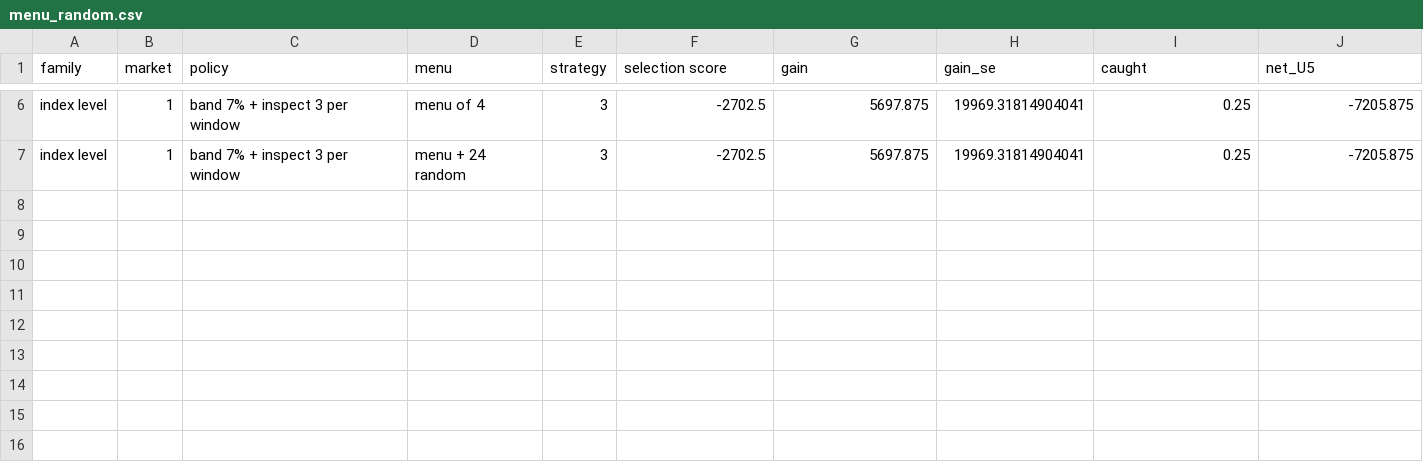
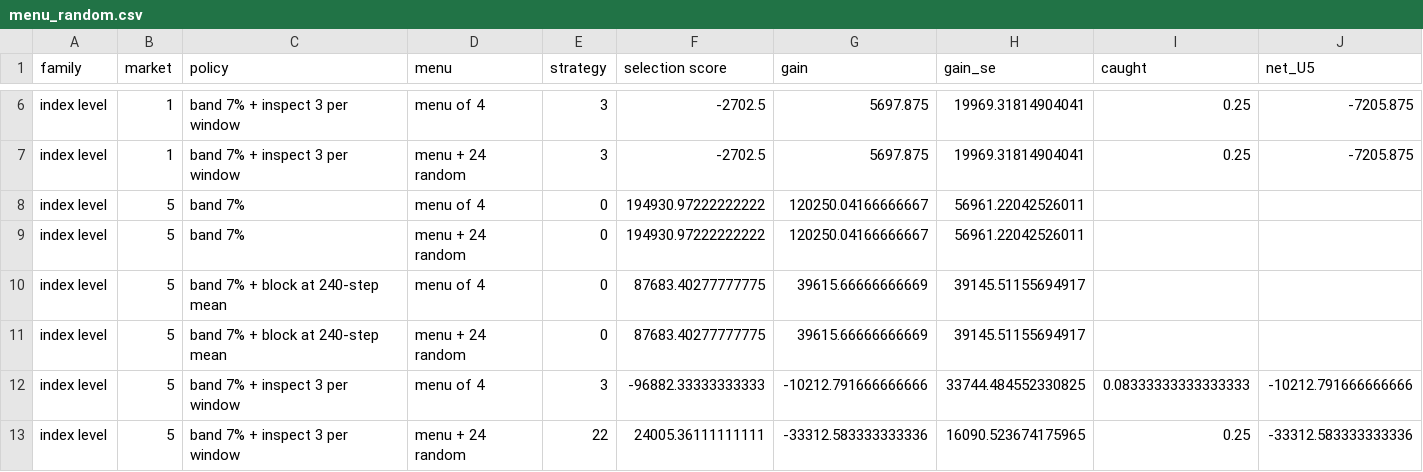
Before and after one commit to vinhqdang/quantitative_trading, a CSV file: results/menu_random.csv, drawn as a sheet; only a part is shown, gaps mark what is left out; the diff names each change by its address in the sheet, - before the commit and + after, or states it on an @@ line.

```diff
--- a/results/menu_random.csv
+++ b/results/menu_random.csv
+row 8: index level | 5 | band 7% | menu of 4 | 0 | 194930.97222222222 | 120250.04166666667 | 56961.22042526011
+row 9: index level | 5 | band 7% | menu + 24 random | 0 | 194930.97222222222 | 120250.04166666667 | 56961.22042526011
+row 10: index level | 5 | band 7% + block at 240-step mean | menu of 4 | 0 | 87683.40277777775 | 39615.66666666669 | 39145.51155694917
+row 11: index level | 5 | band 7% + block at 240-step mean | menu + 24 random | 0 | 87683.40277777775 | 39615.66666666669 | 39145.51155694917
+row 12: index level | 5 | band 7% + inspect 3 per window | menu of 4 | 3 | -96882.33333333333 | -10212.791666666666 | 33744.484552330825 | 0.08333333333333333 | -10212.791666666666
+row 13: index level | 5 | band 7% + inspect 3 per window | menu + 24 random | 22 | 24005.36111111111 | -33312.583333333336 | 16090.523674175965 | 0.25 | -33312.583333333336
```
Also changed, not shown: results/menu_random_selection.csv.
